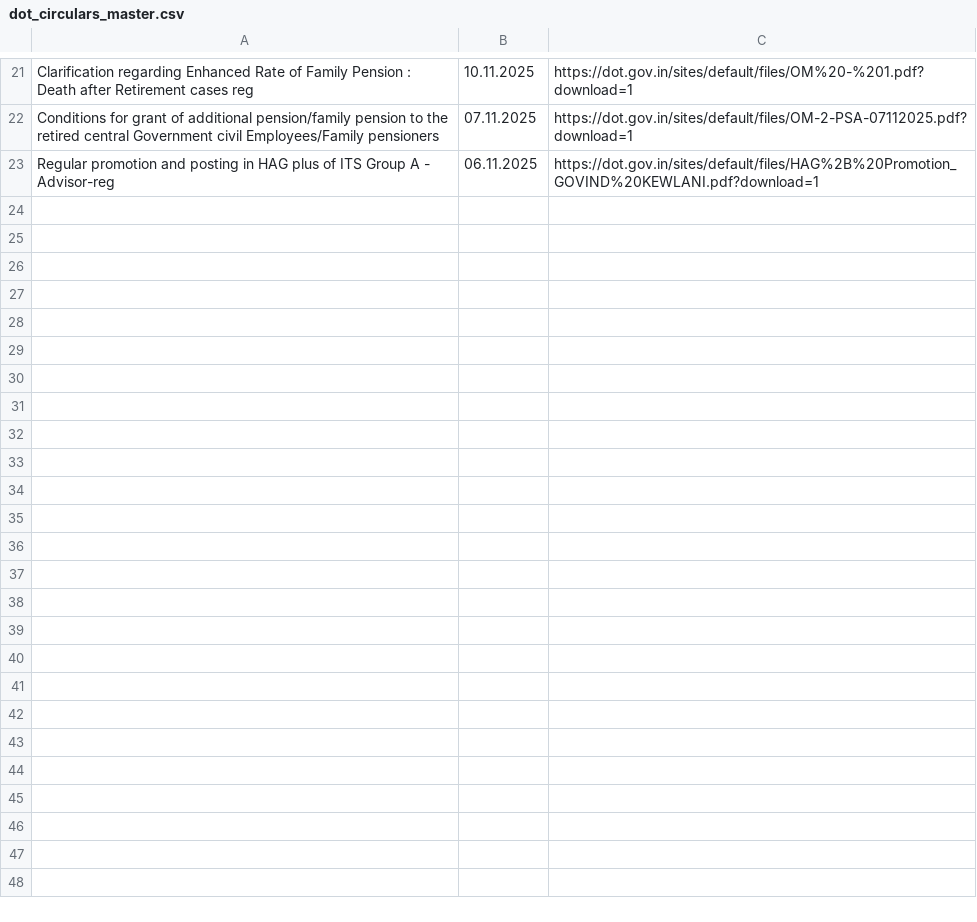
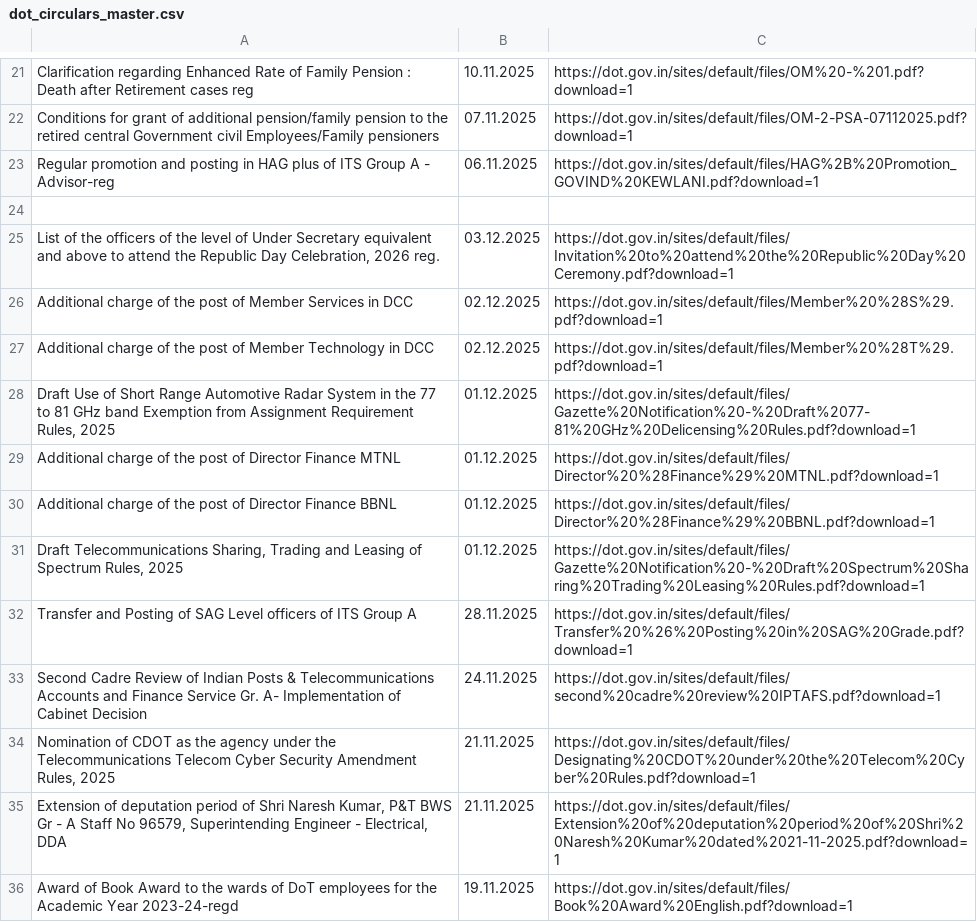
Before and after one commit to 1310-On-web/dot-circulars-daily, a CSV file: data/dot_circulars_master.csv, drawn as a sheet; only a part is shown, gaps mark what is left out; the diff covers the shown part only.

```diff
--- a/data/dot_circulars_master.csv
+++ b/data/dot_circulars_master.csv
@@ -23 +23,14 @@ Conditions for grant of additional pension/family pension to the retired central
 Regular promotion and posting in HAG plus of ITS Group A - Advisor-reg,06.11.2025,https://dot.gov.in/sites/default/files/HAG%2B%20Promotion_GOVIND%20KEWLANI.pdf?download=1
+
+"List of the officers of the level of Under Secretary equivalent and above to attend the Republic Day Celebration, 2026  reg.",03.12.2025,https://dot.gov.in/sites/default/files/Invitation%20to%20attend%20the%20Republic%20Day%20Ceremony.pdf?download=1
+Additional charge of the post of Member Services in DCC,02.12.2025,https://dot.gov.in/sites/default/files/Member%20%28S%29.pdf?download=1
+Additional charge of the post of Member Technology in DCC,02.12.2025,https://dot.gov.in/sites/default/files/Member%20%28T%29.pdf?download=1
+"Draft Use of Short Range Automotive Radar System in the 77 to 81 GHz band Exemption from Assignment Requirement Rules, 2025",01.12.2025,https://dot.gov.in/sites/default/files/Gazette%20Notification%20-%20Draft%2077-81%20GHz%20Delicensing%20Rules.pdf?download=1
+Additional charge of the post of Director Finance MTNL,01.12.2025,https://dot.gov.in/sites/default/files/Director%20%28Finance%29%20MTNL.pdf?download=1
+Additional charge of the post of Director Finance BBNL,01.12.2025,https://dot.gov.in/sites/default/files/Director%20%28Finance%29%20BBNL.pdf?download=1
+"Draft Telecommunications Sharing, Trading and Leasing of Spectrum Rules, 2025",01.12.2025,https://dot.gov.in/sites/default/files/Gazette%20Notification%20-%20Draft%20Spectrum%20Sharing%20Trading%20Leasing%20Rules.pdf?download=1
+Transfer and Posting of SAG Level officers of ITS Group A,28.11.2025,https://dot.gov.in/sites/default/files/Transfer%20%26%20Posting%20in%20SAG%20Grade.pdf?download=1
+Second Cadre Review of Indian Posts & Telecommunications Accounts and Finance Service Gr. A- Implementation of Cabinet Decision,24.11.2025,https://dot.gov.in/sites/default/files/second%20cadre%20review%20IPTAFS.pdf?download=1
+"Nomination of CDOT as the agency under the Telecommunications Telecom Cyber Security Amendment Rules, 2025",21.11.2025,https://dot.gov.in/sites/default/files/Designating%20CDOT%20under%20the%20Telecom%20Cyber%20Rules.pdf?download=1
+"Extension of deputation period of Shri Naresh Kumar, P&T BWS Gr - A Staff No 96579, Superintending Engineer - Electrical, DDA",21.11.2025,https://dot.gov.in/sites/default/files/Extension%20of%20deputation%20period%20of%20Shri%20Naresh%20Kumar%20dated%2021-11-2025.pdf?download=1
+Award of Book Award to the wards of DoT employees for the Academic Year 2023-24-regd,19.11.2025,https://dot.gov.in/sites/default/files/Book%20Award%20English.pdf?download=1
```
Also changed, not shown: 13 added rows elsewhere in this file.
